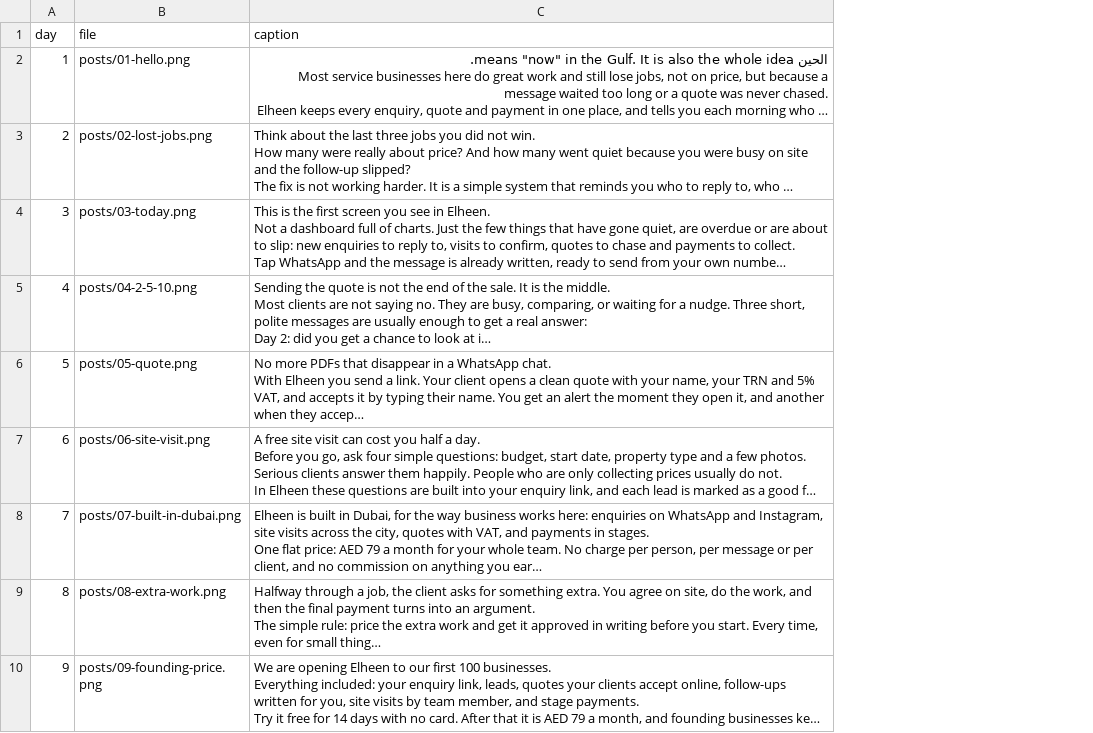
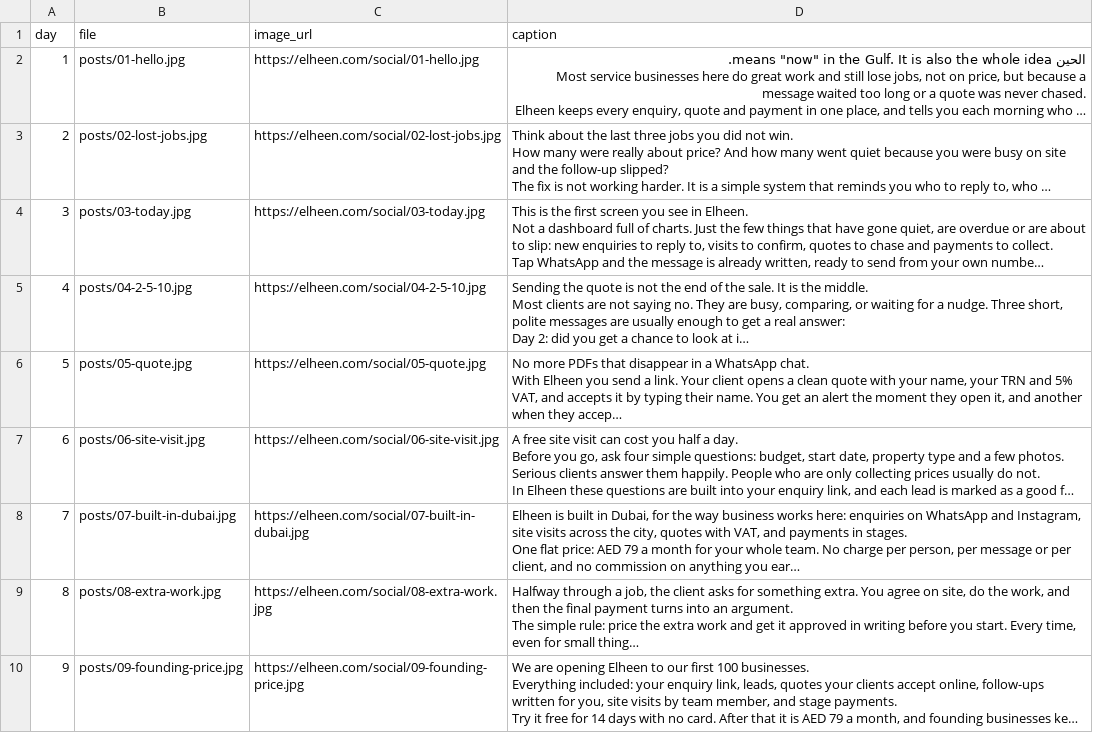
Before and after one commit to Samil-maker/RizcoReach-HQ, a CSV file: elheen/social/schedule.csv, drawn as a sheet; long unchanged cells end in …; the diff names each change by its address in the sheet, - before the commit and + after, or states it on an @@ line.

```diff
--- a/elheen/social/schedule.csv
+++ b/elheen/social/schedule.csv
+column C (image_url), rows 2-10: https://elheen.com/social/01-hello.jpg | https://elheen.com/social/02-lost-jobs.jpg | https://elheen.com/social/03-today.jpg | https://elheen.com/social/04-2-5-10.jpg | https://elheen.com/social/05-quote.jpg | https://elheen.com/social/06-site-visit.jpg | https://elheen.com/social/07-built-in-dubai.jpg | https://elheen.com/social/08-extra-work.jpg | https://elheen.com/social/09-founding-price.jpg
-B2 (file): posts/01-hello.png
+B2 (file): posts/01-hello.jpg
-B3 (file): posts/02-lost-jobs.png
+B3 (file): posts/02-lost-jobs.jpg
-B4 (file): posts/03-today.png
+B4 (file): posts/03-today.jpg
-B5 (file): posts/04-2-5-10.png
+B5 (file): posts/04-2-5-10.jpg
-B6 (file): posts/05-quote.png
+B6 (file): posts/05-quote.jpg
-B7 (file): posts/06-site-visit.png
+B7 (file): posts/06-site-visit.jpg
-B8 (file): posts/07-built-in-dubai.png
+B8 (file): posts/07-built-in-dubai.jpg
-B9 (file): posts/08-extra-work.png
+B9 (file): posts/08-extra-work.jpg
-B10 (file): posts/09-founding-price.png
+B10 (file): posts/09-founding-price.jpg
```
Also changed, not shown: 22 other files.
